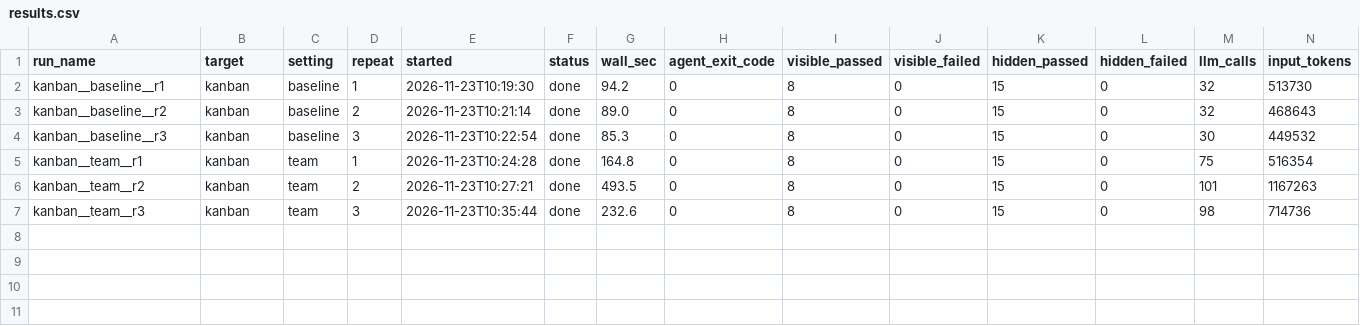
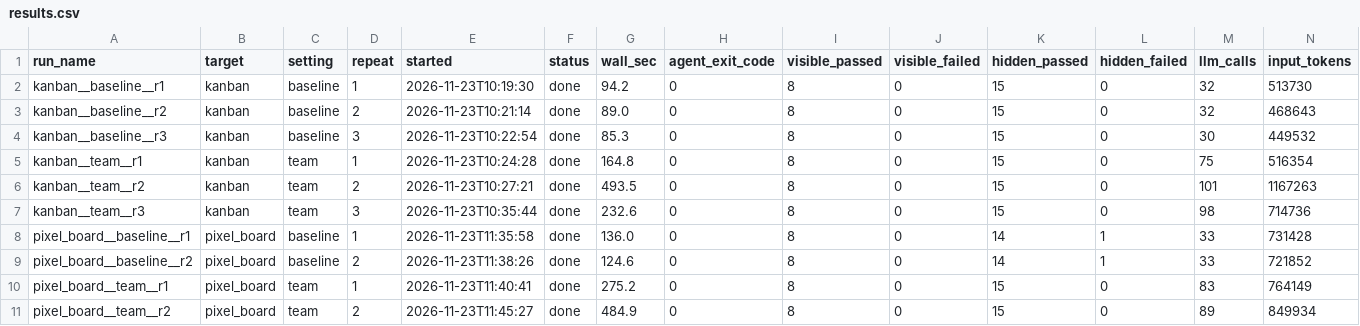
Before and after one commit to DanGe19/team-coding-agent, a CSV file: experiments/results/results.csv, drawn as a sheet; only a part is shown; rows hold the shown columns only; the diff names each change by its address in the sheet, - before the commit and + after, or states it on an @@ line.

Commit message:
results: pixel_board baseline vs team

```diff
--- a/experiments/results/results.csv
+++ b/experiments/results/results.csv
+row 8: pixel_board__baseline__r1 | pixel_board | baseline | 1 | 2026-11-23T11:35:58 | done | 136.0 | 0 | 8 | 0 | 14 | 1 | 33 | 731428
+row 9: pixel_board__baseline__r2 | pixel_board | baseline | 2 | 2026-11-23T11:38:26 | done | 124.6 | 0 | 8 | 0 | 14 | 1 | 33 | 721852
+row 10: pixel_board__team__r1 | pixel_board | team | 1 | 2026-11-23T11:40:41 | done | 275.2 | 0 | 8 | 0 | 15 | 0 | 83 | 764149
+row 11: pixel_board__team__r2 | pixel_board | team | 2 | 2026-11-23T11:45:27 | done | 484.9 | 0 | 8 | 0 | 15 | 0 | 89 | 849934
```
Also changed, not shown: 2 other files.
